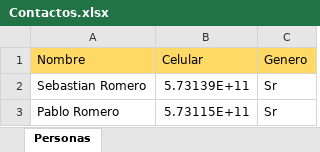
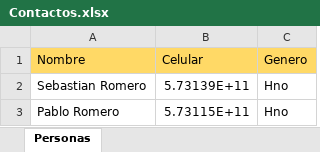
Before and after one commit to crearbots/WhatsApp-Mensajes-Personalizados, an Excel workbook: Contactos.xlsx, sheet Personas, drawn as a sheet; values as stored, in another font and other column widths than the file's, no borders; the diff names each change by its address in the sheet, - before the commit and + after, or states it on an @@ line.

```diff
--- a/Contactos.xlsx (sheet Personas)
+++ b/Contactos.xlsx (sheet Personas)
-C2:C3 (Genero): Sr
+C2:C3 (Genero): Hno
```
Also changed, not shown: 2 other files.
